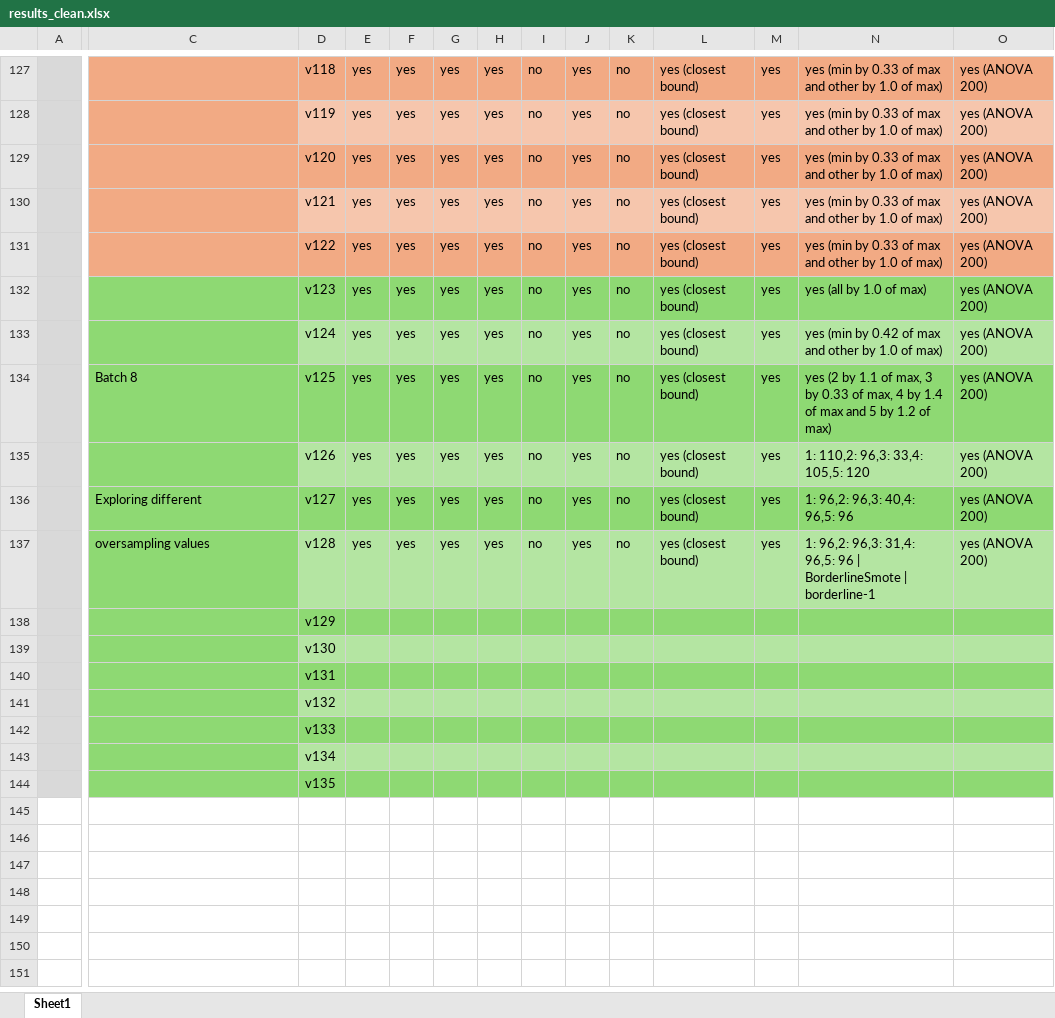
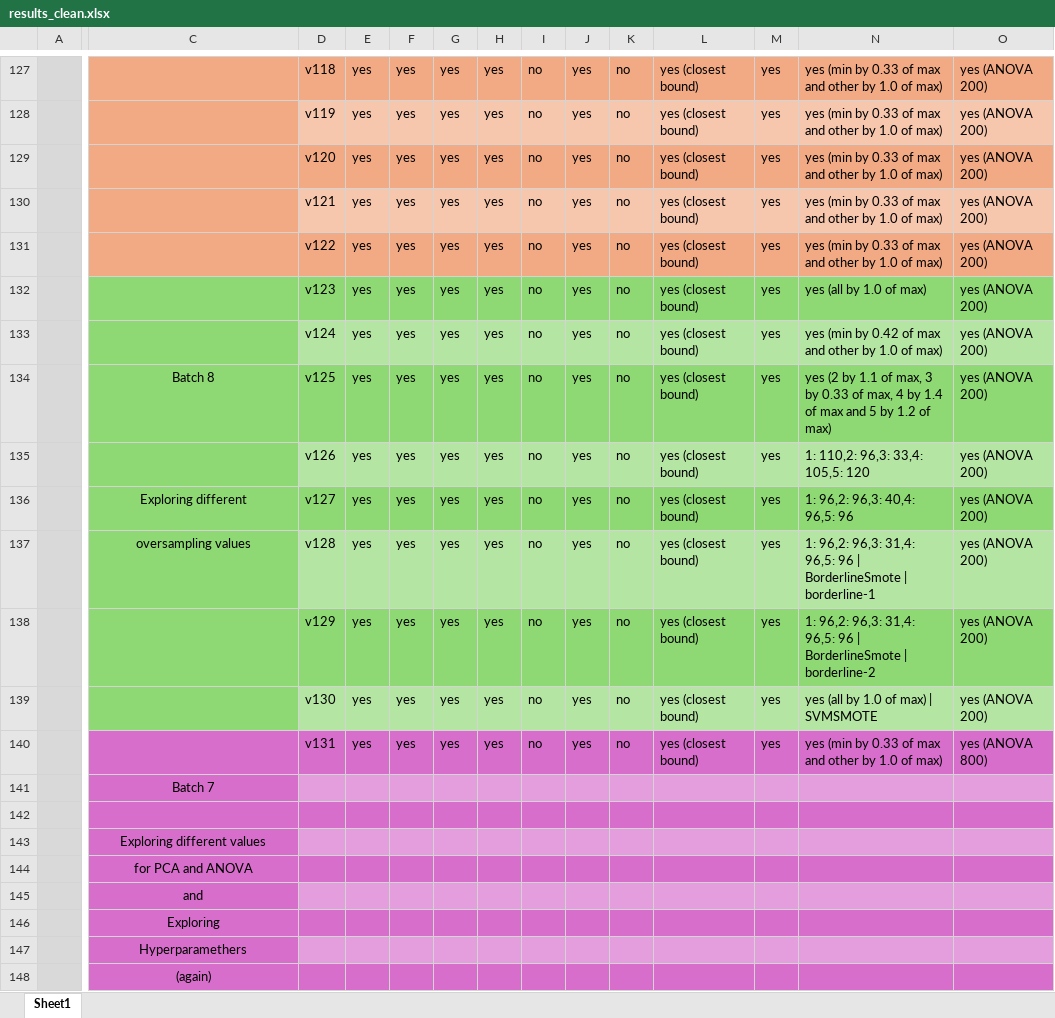
Before and after one commit to bohrges/DAA, an Excel workbook: results_clean.xlsx, sheet Sheet1, drawn as a sheet; only a part is shown, gaps mark what is left out; values as stored, in another font and other column widths than the file's, no borders; conditional formats not drawn; removed rows and columns are numbered as before the commit, all else as after; rows hold the shown columns only; the diff covers the shown part only; the diff names each change by its address in the sheet, - before the commit and + after, or states it on an @@ line.

Commit message:
more results 30

```diff
--- a/results_clean.xlsx (sheet Sheet1)
+++ b/results_clean.xlsx (sheet Sheet1)
-C134 alignment: left
+C134 alignment: center
-C136:C137 alignment: left
+C136:C137 alignment: center
-row 138:  |  | v129
-row 139:  |  | v130
-row 140:  |  | v131
-row 141:  |  | v132
-row 142:  |  | v133
-row 143:  |  | v134
+row 138:  |  | v129 | yes | yes | yes | yes | no | yes | no | yes (closest bound) | yes | 1: 96,2: 96,3: 31,4: 96,5: 96 | BorderlineSmote | borderline-2 | yes (ANOVA 200)
+row 139:  |  | v130 | yes | yes | yes | yes | no | yes | no | yes (closest bound) | yes | yes (all by 1.0 of max) | SVMSMOTE | yes (ANOVA 200)
+row 140:  |  | v131 | yes | yes | yes | yes | no | yes | no | yes (closest bound) | yes | yes (min by 0.33 of max and other by 1.0 of max) | yes (ANOVA 800)
+row 141:  | Batch 7
-C142:O142 fill: #8ED973
+C142:O142 fill: #D86ECC
-D142: v135
+D142: (empty)
+row 143:  | Exploring different values
+row 144:  | for PCA and ANOVA
+row 145:  | and
+row 146:  | Exploring
+row 147:  | Hyperparamethers
+row 148:  | (again)
```
Also changed, not shown: cell formats elsewhere in this sheet, 5 other files.
